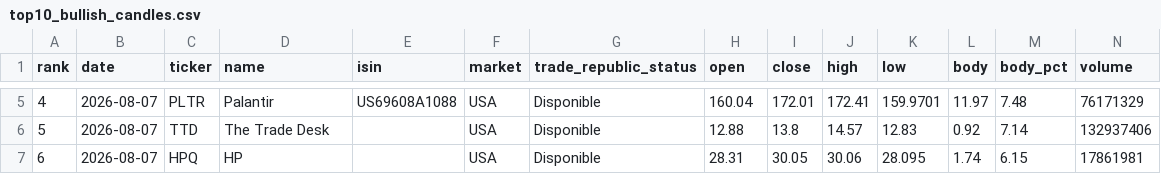
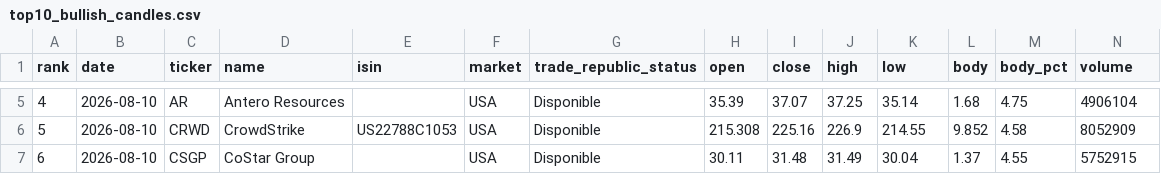
Before and after one commit to instialejandro-stack/stock-candle-scanner-actions, a CSV file: output/top10_bullish_candles.csv, drawn as a sheet; only a part is shown, gaps mark what is left out; the diff covers the shown part only.

```diff
--- a/output/top10_bullish_candles.csv
+++ b/output/top10_bullish_candles.csv
@@ -5,3 +5,3 @@ rank,date,ticker,name,isin,market,trade_republic_status,open,close,high,low,body
-4,2026-08-07,PLTR,Palantir,US69608A1088,USA,Disponible,160.04,172.01,172.41,159.9701,11.97,7.48,76171329
-5,2026-08-07,TTD,The Trade Desk,,USA,Disponible,12.88,13.8,14.57,12.83,0.92,7.14,132937406
-6,2026-08-07,HPQ,HP,,USA,Disponible,28.31,30.05,30.06,28.095,1.74,6.15,17861981
+4,2026-08-10,AR,Antero Resources,,USA,Disponible,35.39,37.07,37.25,35.14,1.68,4.75,4906104
+5,2026-08-10,CRWD,CrowdStrike,US22788C1053,USA,Disponible,215.308,225.16,226.9,214.55,9.852,4.58,8052909
+6,2026-08-10,CSGP,CoStar Group,,USA,Disponible,30.11,31.48,31.49,30.04,1.37,4.55,5752915
```
Also changed, not shown: 75 edited cells elsewhere in this file, output/history_intraday_candidates.csv, output/history_top10_bullish_candles.csv, 2 other files.
